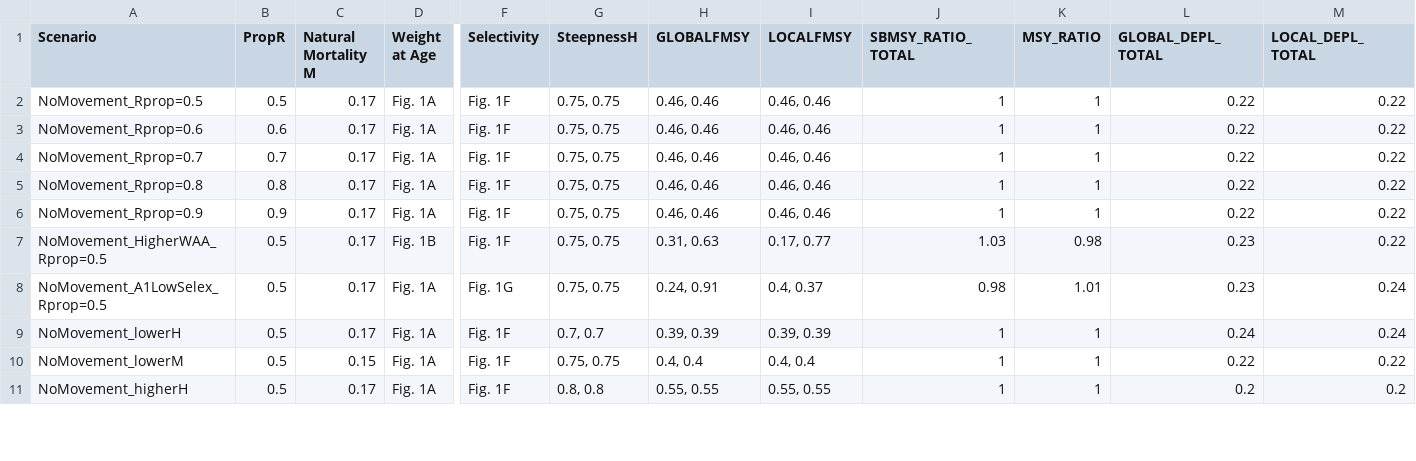
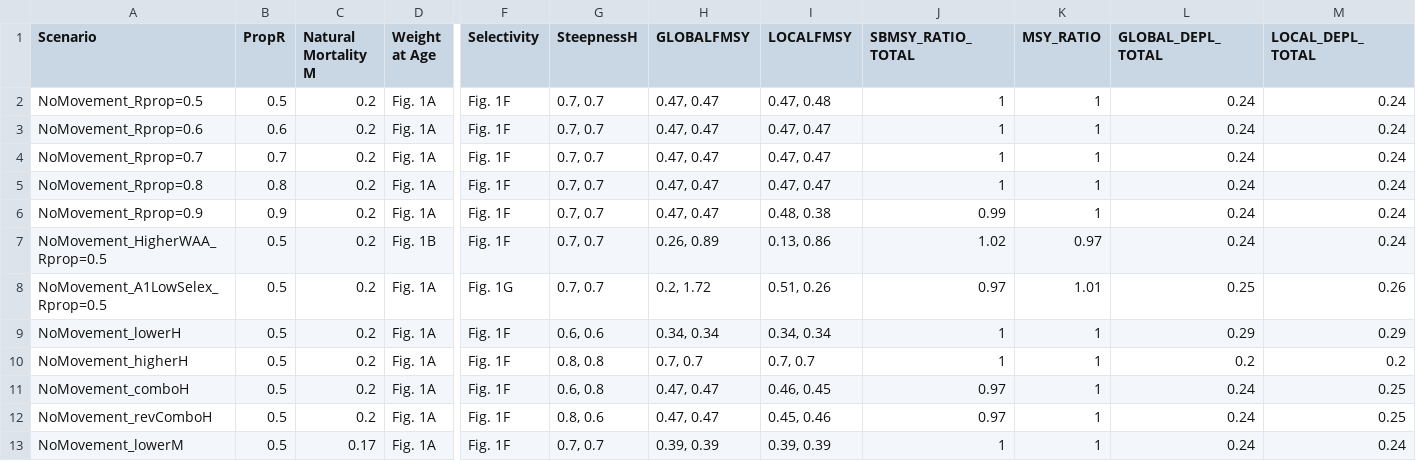
Before and after one commit to mkapur/sptlRP, a CSV file: output/2021-07-01-results.csv, drawn as a sheet; only a part is shown, gaps mark what is left out; removed rows and columns are numbered as before the commit, all else as after; rows hold the shown columns only; the diff covers the shown part only; the diff names each change by its address in the sheet, - before the commit and + after, or states it on an @@ line.

```diff
--- a/output/2021-07-01-results.csv
+++ b/output/2021-07-01-results.csv
-C2:C9 (Natural Mortality M): 0.17
+C2:C9 (Natural Mortality M): 0.2
-G2:G8 (SteepnessH): 0.75, 0.75
+G2:G8 (SteepnessH): 0.7, 0.7
-H2:H6 (GLOBALFMSY): 0.46, 0.46
+H2:H6 (GLOBALFMSY): 0.47, 0.47
-I2 (LOCALFMSY): 0.46, 0.46
+I2 (LOCALFMSY): 0.47, 0.48
-L2:L6 (GLOBAL_DEPL_TOTAL): 0.22
+L2:L6 (GLOBAL_DEPL_TOTAL): 0.24
-M2:M7 (LOCAL_DEPL_TOTAL): 0.22
+M2:M7 (LOCAL_DEPL_TOTAL): 0.24
-I3:I5 (LOCALFMSY): 0.46, 0.46
+I3:I5 (LOCALFMSY): 0.47, 0.47
-I6 (LOCALFMSY): 0.46, 0.46
+I6 (LOCALFMSY): 0.48, 0.38
-J6 (SBMSY_RATIO_TOTAL): 1
+J6 (SBMSY_RATIO_TOTAL): 0.99
-H7 (GLOBALFMSY): 0.31, 0.63
+H7 (GLOBALFMSY): 0.26, 0.89
-I7 (LOCALFMSY): 0.17, 0.77
+I7 (LOCALFMSY): 0.13, 0.86
-J7 (SBMSY_RATIO_TOTAL): 1.03
+J7 (SBMSY_RATIO_TOTAL): 1.02
-K7 (MSY_RATIO): 0.98
+K7 (MSY_RATIO): 0.97
-L7 (GLOBAL_DEPL_TOTAL): 0.23
+L7 (GLOBAL_DEPL_TOTAL): 0.24
-H8 (GLOBALFMSY): 0.24, 0.91
+H8 (GLOBALFMSY): 0.2, 1.72
-I8 (LOCALFMSY): 0.4, 0.37
+I8 (LOCALFMSY): 0.51, 0.26
-J8 (SBMSY_RATIO_TOTAL): 0.98
+J8 (SBMSY_RATIO_TOTAL): 0.97
-L8 (GLOBAL_DEPL_TOTAL): 0.23
+L8 (GLOBAL_DEPL_TOTAL): 0.25
-M8 (LOCAL_DEPL_TOTAL): 0.24
+M8 (LOCAL_DEPL_TOTAL): 0.26
-G9 (SteepnessH): 0.7, 0.7
+G9 (SteepnessH): 0.6, 0.6
-H9 (GLOBALFMSY): 0.39, 0.39
+H9 (GLOBALFMSY): 0.34, 0.34
-I9 (LOCALFMSY): 0.39, 0.39
+I9 (LOCALFMSY): 0.34, 0.34
-L9 (GLOBAL_DEPL_TOTAL): 0.24
+L9 (GLOBAL_DEPL_TOTAL): 0.29
-M9 (LOCAL_DEPL_TOTAL): 0.24
+M9 (LOCAL_DEPL_TOTAL): 0.29
-row 10: NoMovement_lowerM | 0.5 | 0.15 | Fig. 1A | Fig. 1F | 0.75, 0.75 | 0.4, 0.4 | 0.4, 0.4 | 1 | 1 | 0.22 | 0.22
-C10 (Natural Mortality M): 0.17
+C10 (Natural Mortality M): 0.2
-H10 (GLOBALFMSY): 0.55, 0.55
+H10 (GLOBALFMSY): 0.7, 0.7
-I10 (LOCALFMSY): 0.55, 0.55
+I10 (LOCALFMSY): 0.7, 0.7
+row 11: NoMovement_comboH | 0.5 | 0.2 | Fig. 1A | Fig. 1F | 0.6, 0.8 | 0.47, 0.47 | 0.46, 0.45 | 0.97 | 1 | 0.24 | 0.25
+row 12: NoMovement_revComboH | 0.5 | 0.2 | Fig. 1A | Fig. 1F | 0.8, 0.6 | 0.47, 0.47 | 0.45, 0.46 | 0.97 | 1 | 0.24 | 0.25
+row 13: NoMovement_lowerM | 0.5 | 0.17 | Fig. 1A | Fig. 1F | 0.7, 0.7 | 0.39, 0.39 | 0.39, 0.39 | 1 | 1 | 0.24 | 0.24
```
Also changed, not shown: 1 removed row and 56 edited cells elsewhere in this file, inputscen.csv, 1 other file.
